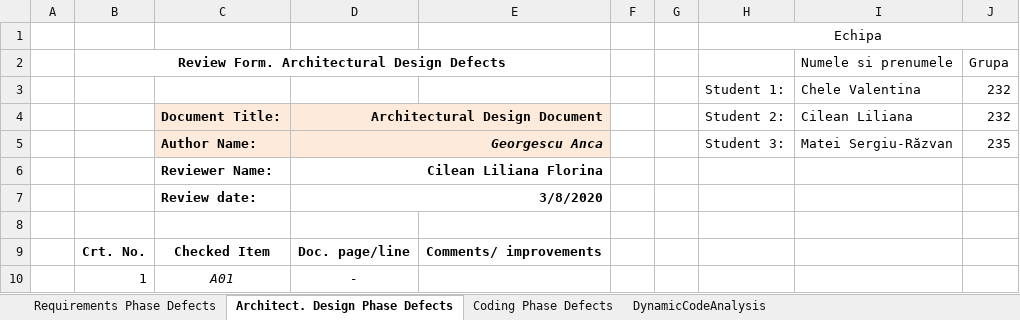
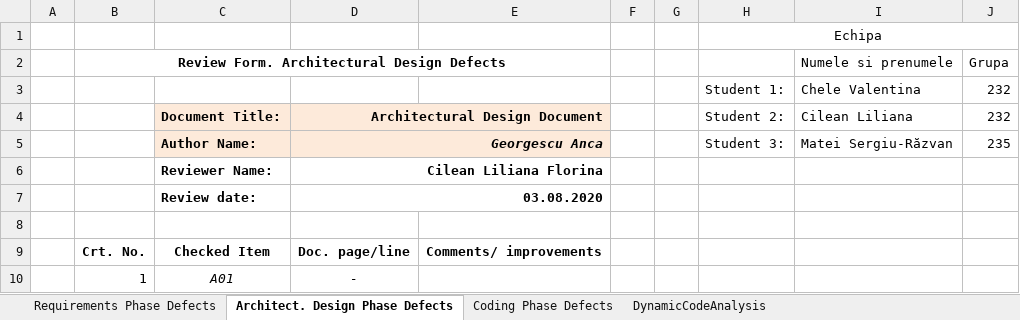
Before and after one commit to SergiuMateiRazvan/vvsstask, an Excel workbook: Tasks/Docs/Lab01/Lab01_ReviewReport.xlsx, sheet Architect. Design Phase Defects, drawn as a sheet; only a part is shown; values as stored, in another font and other column widths than the file's, no borders; the diff names each change by its address in the sheet, - before the commit and + after, or states it on an @@ line.

```diff
--- a/Tasks/Docs/Lab01/Lab01_ReviewReport.xlsx (sheet Architect. Design Phase Defects)
+++ b/Tasks/Docs/Lab01/Lab01_ReviewReport.xlsx (sheet Architect. Design Phase Defects)
-D7: 3/8/2020
+D7: 03.08.2020
```
Also changed, not shown: sheet DynamicCodeAnalysis, 14 other files.
